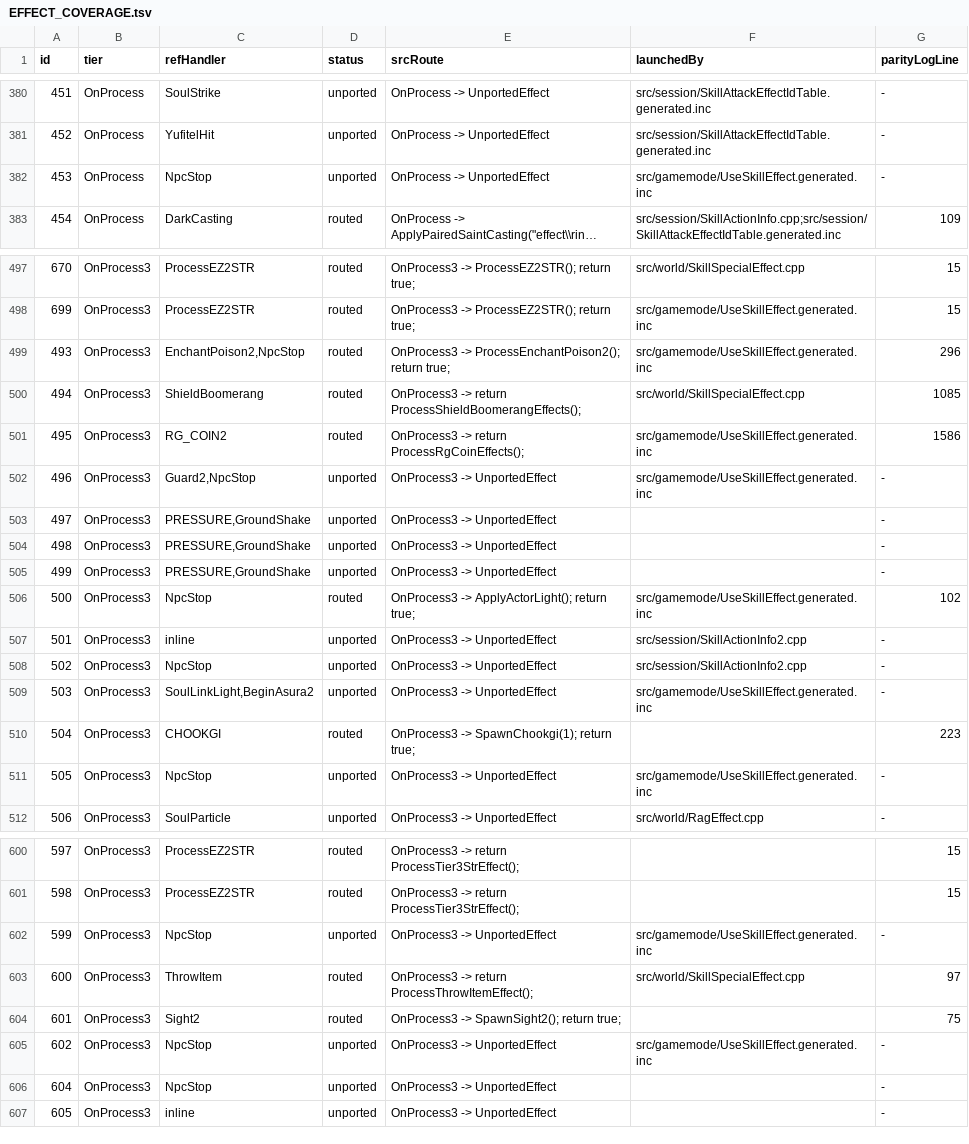
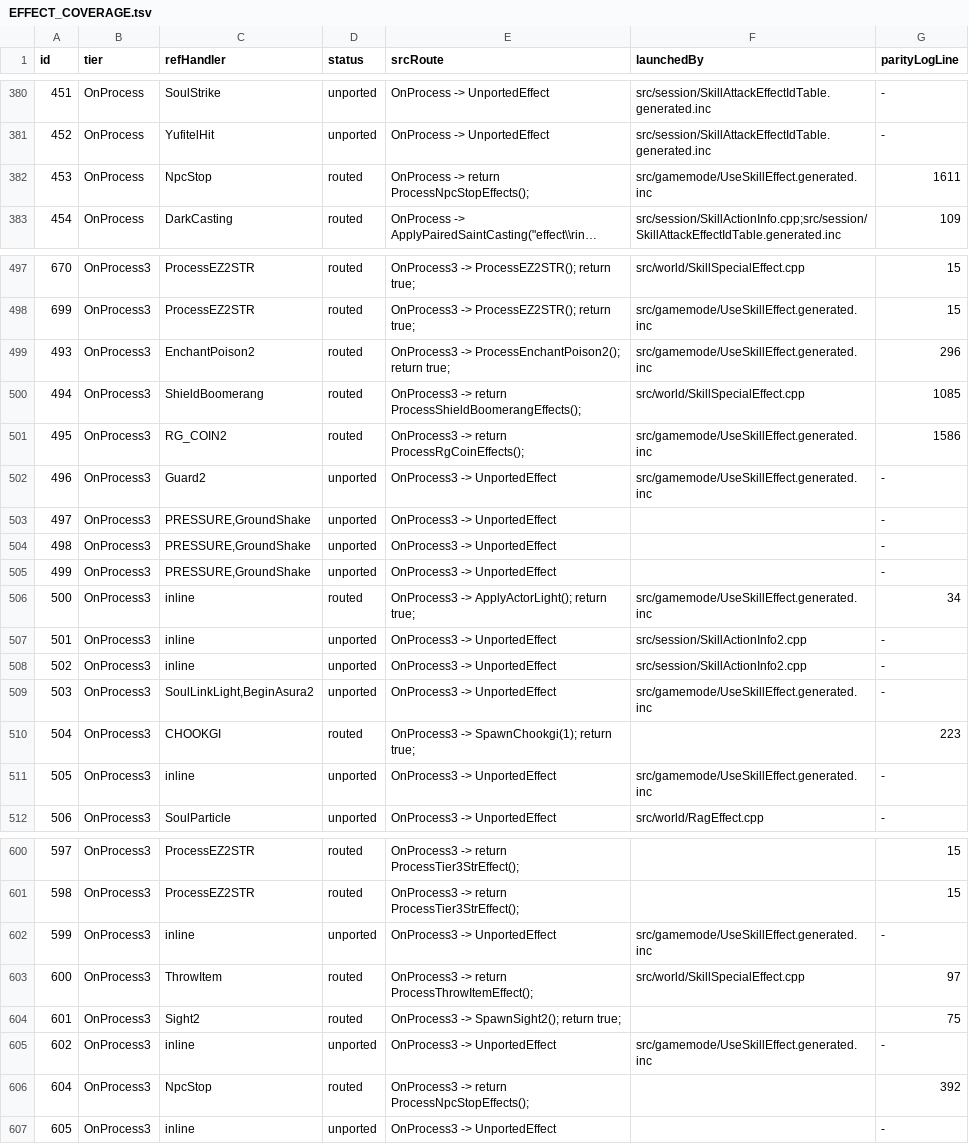
Before and after one commit to Sziadan/open-midgard, a TSV file: docs/skill/generated/EFFECT_COVERAGE.tsv, drawn as a sheet; only a part is shown, gaps mark what is left out; long unchanged cells end in …; the diff covers the shown part only; the diff names each change by its address in the sheet, - before the commit and + after, or states it on an @@ line.

```diff
--- a/docs/skill/generated/EFFECT_COVERAGE.tsv
+++ b/docs/skill/generated/EFFECT_COVERAGE.tsv
-D382 (status): unported
+D382 (status): routed
-E382 (srcRoute): OnProcess -> UnportedEffect
+E382 (srcRoute): OnProcess -> return ProcessNpcStopEffects();
-G382 (parityLogLine): -
+G382 (parityLogLine): 1611
-C499 (refHandler): EnchantPoison2,NpcStop
+C499 (refHandler): EnchantPoison2
-C502 (refHandler): Guard2,NpcStop
+C502 (refHandler): Guard2
-C506 (refHandler): NpcStop
+C506 (refHandler): inline
-G506 (parityLogLine): 102
+G506 (parityLogLine): 34
-C508 (refHandler): NpcStop
+C508 (refHandler): inline
-C511 (refHandler): NpcStop
+C511 (refHandler): inline
-C602 (refHandler): NpcStop
+C602 (refHandler): inline
-C605 (refHandler): NpcStop
+C605 (refHandler): inline
-D606 (status): unported
+D606 (status): routed
-E606 (srcRoute): OnProcess3 -> UnportedEffect
+E606 (srcRoute): OnProcess3 -> return ProcessNpcStopEffects();
-G606 (parityLogLine): -
+G606 (parityLogLine): 392
```
Also changed, not shown: 4 edited cells elsewhere in this file, docs/skill/generated/effect_handler_index.tsv, 16 other files.
